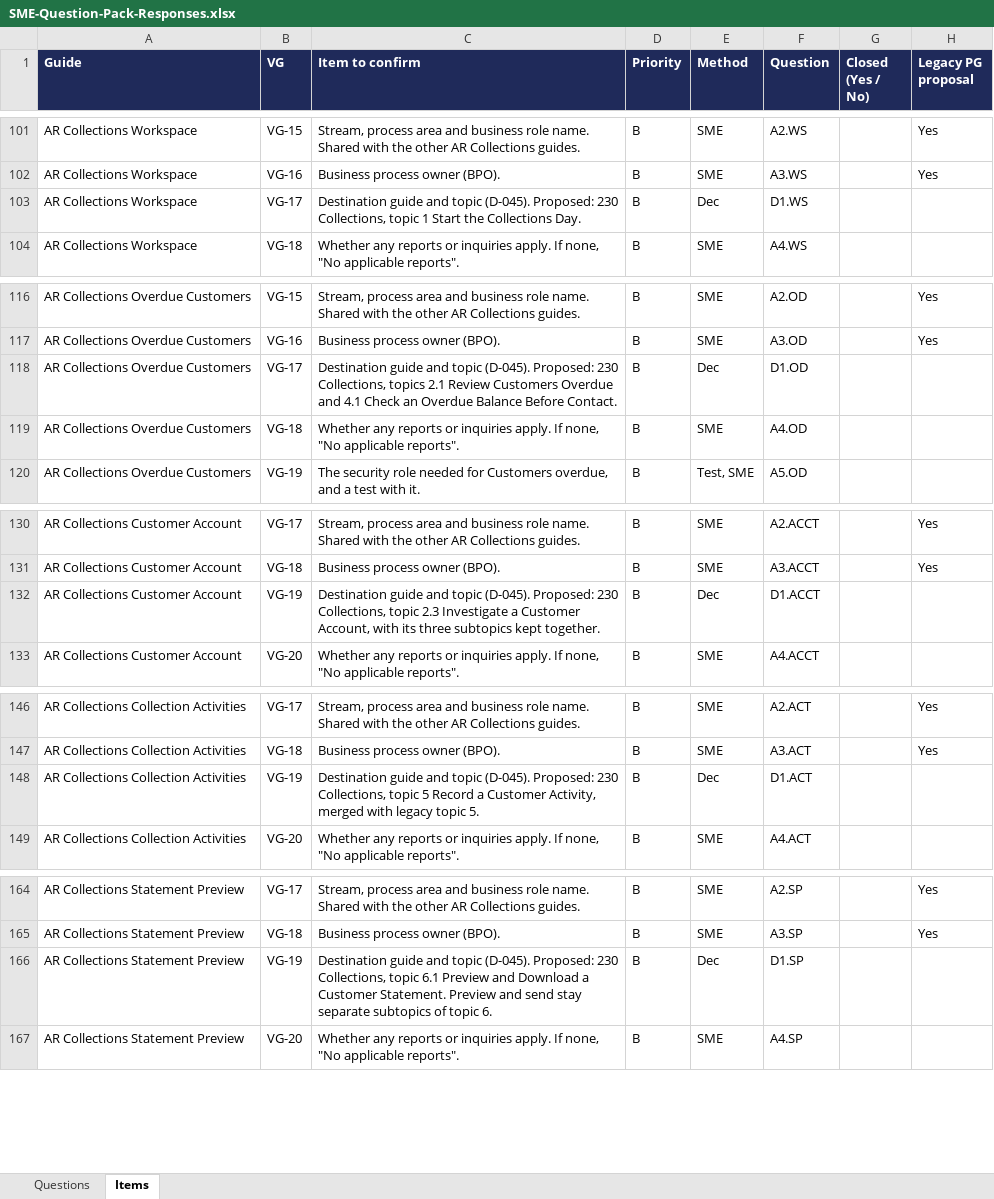
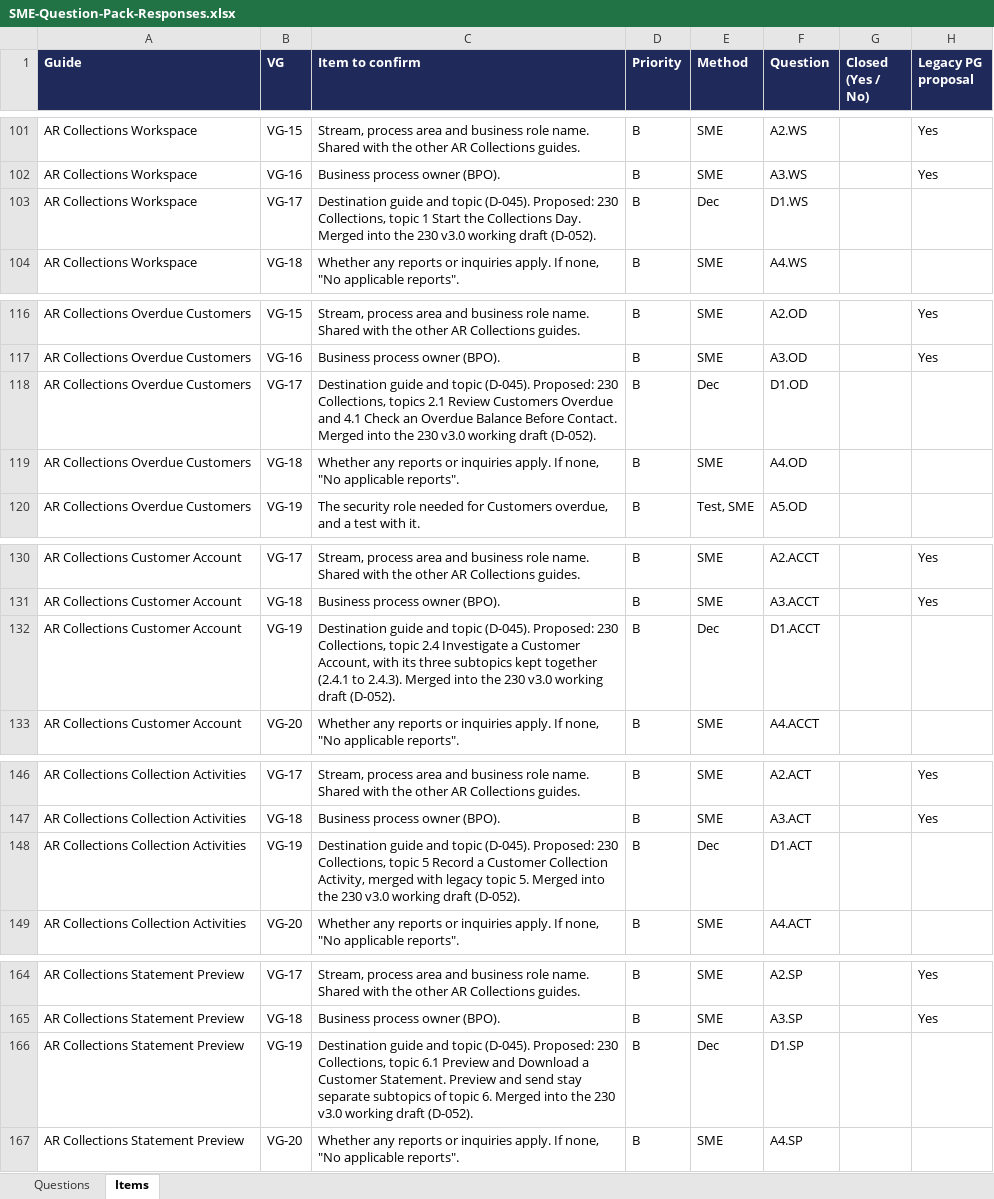
Before and after one commit to Kintukka2/PG-Builder, an Excel workbook: ar-collections-learning/03-validation/SME-Question-Pack-Responses.xlsx, sheet Items, drawn as a sheet; only a part is shown, gaps mark what is left out; values as stored, in another font and other column widths than the file's, no borders; the diff covers the shown part only; the diff names each change by its address in the sheet, - before the commit and + after, or states it on an @@ line.

```diff
--- a/ar-collections-learning/03-validation/SME-Question-Pack-Responses.xlsx (sheet Items)
+++ b/ar-collections-learning/03-validation/SME-Question-Pack-Responses.xlsx (sheet Items)
-C103 (Item to confirm): …Collections Day.
+C103 (Item to confirm): …Collections Day. Merged into the 230 v3.0 working draft (D-052).
-C118 (Item to confirm): …Before Contact.
+C118 (Item to confirm): …Before Contact. Merged into the 230 v3.0 working draft (D-052).
-C132 (Item to confirm): …Collections, topic 2.3 Investigate a Customer Account, with its three subtopics kept together.
+C132 (Item to confirm): …Collections, topic 2.4 Investigate a Customer Account, with its three subtopics kept together (2.4.1 to 2.4.3). Merged into the 230 v3.0 working draft (D-052).
-C148 (Item to confirm): …a Customer Activity, merged with legacy topic 5.
+C148 (Item to confirm): …a Customer Collection Activity, merged with legacy topic 5. Merged into the 230 v3.0 working draft (D-052).
-C166 (Item to confirm): …topic 6.
+C166 (Item to confirm): …topic 6. Merged into the 230 v3.0 working draft (D-052).
```
Also changed, not shown: 6 edited cells elsewhere in this sheet, sheet Questions, 42 other files.
